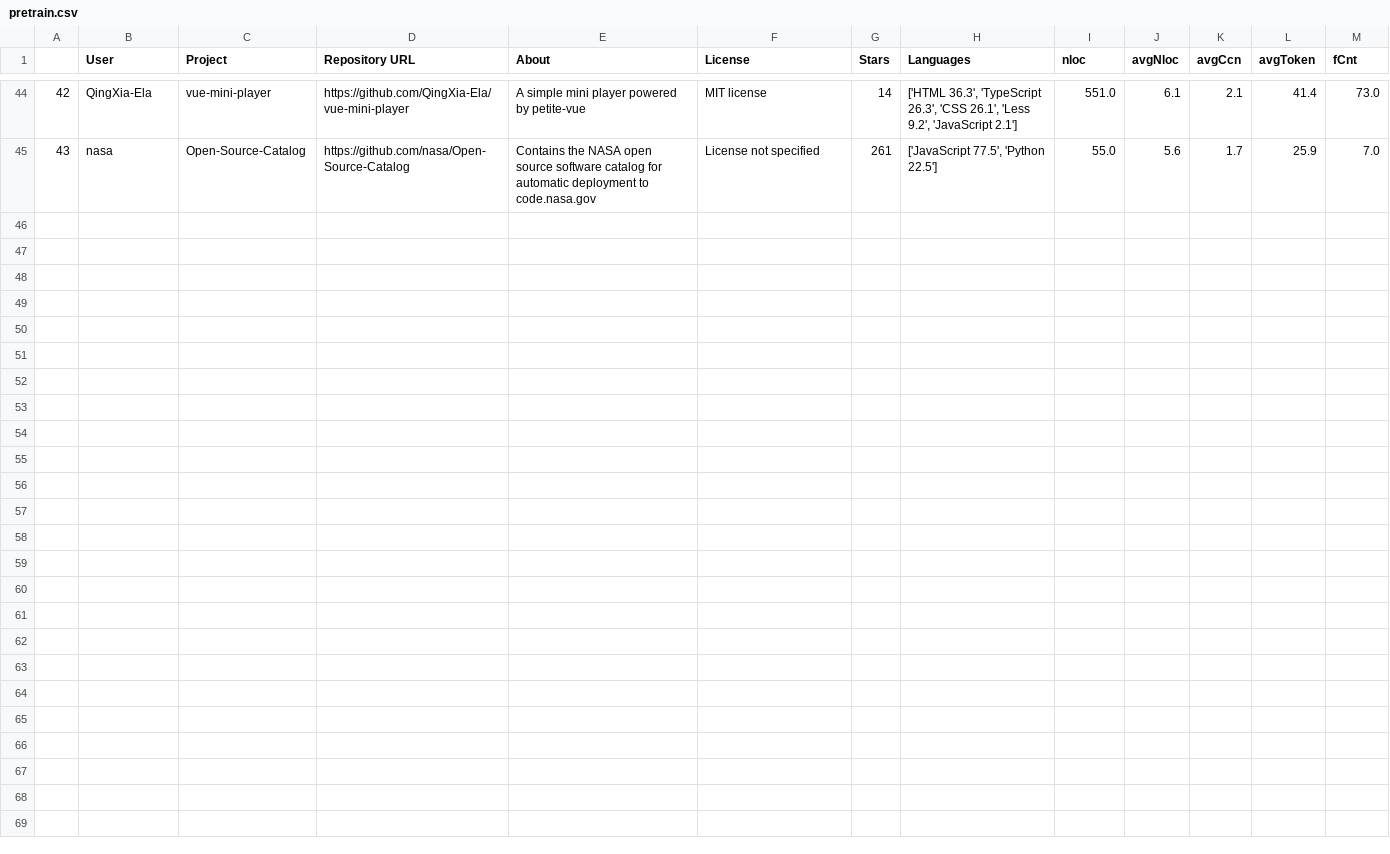
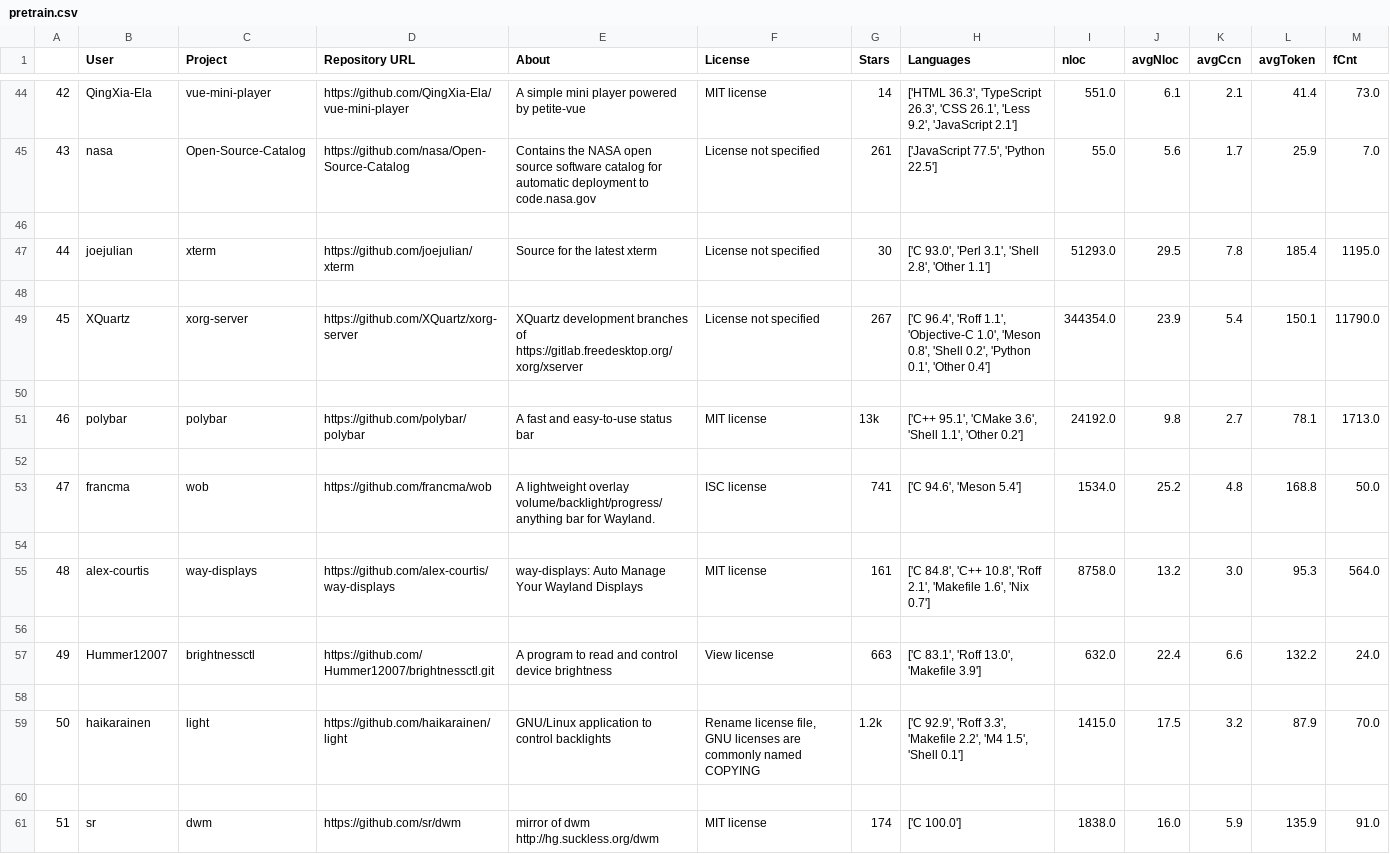
Before and after one commit to alejandro0955/TheMLGs, a CSV file: backend/haskell-lizard/pretrain.csv, drawn as a sheet; only a part is shown, gaps mark what is left out.

Commit message:
added more projects to pretrain.csv

```diff
--- a/backend/haskell-lizard/pretrain.csv
+++ b/backend/haskell-lizard/pretrain.csv
@@ -45 +45,17 @@
 43,nasa,Open-Source-Catalog,https://github.com/nasa/Open-Source-Catalog,Contains the NASA open source software catalog for automatic deployment to code.nasa.gov,License not specified,261,"['JavaScript 77.5', 'Python 22.5']",55.0,5.6,1.7,25.9,7.0
+
+44,joejulian,xterm,https://github.com/joejulian/xterm,Source for the latest xterm,License not specified,30,"['C 93.0', 'Perl 3.1', 'Shell 2.8', 'Other 1.1']",51293.0,29.5,7.8,185.4,1195.0
+
+45,XQuartz,xorg-server,https://github.com/XQuartz/xorg-server,XQuartz development branches of https://gitlab.freedesktop.org/xorg/xserver,License not specified,267,"['C 96.4', 'Roff 1.1', 'Objective-C 1.0', 'Meson 0.8', 'Shell 0.2', 'Python 0.1', 'Other 0.4']",344354.0,23.9,5.4,150.1,11790.0
+
+46,polybar,polybar,https://github.com/polybar/polybar,A fast and easy-to-use status bar,MIT license,13k,"['C++ 95.1', 'CMake 3.6', 'Shell 1.1', 'Other 0.2']",24192.0,9.8,2.7,78.1,1713.0
+
+47,francma,wob,https://github.com/francma/wob,A lightweight overlay volume/backlight/progress/anything bar for Wayland.,ISC license,741,"['C 94.6', 'Meson 5.4']",1534.0,25.2,4.8,168.8,50.0
+
+48,alex-courtis,way-displays,https://github.com/alex-courtis/way-displays,way-displays: Auto Manage Your Wayland Displays,MIT license,161,"['C 84.8', 'C++ 10.8', 'Roff 2.1', 'Makefile 1.6', 'Nix 0.7']",8758.0,13.2,3.0,95.3,564.0
+
+49,Hummer12007,brightnessctl,https://github.com/Hummer12007/brightnessctl.git,A program to read and control device brightness,View license,663,"['C 83.1', 'Roff 13.0', 'Makefile 3.9']",632.0,22.4,6.6,132.2,24.0
+
+50,haikarainen,light,https://github.com/haikarainen/light,GNU/Linux application to control backlights,"Rename license file, GNU licenses are commonly named COPYING",1.2k,"['C 92.9', 'Roff 3.3', 'Makefile 2.2', 'M4 1.5', 'Shell 0.1']",1415.0,17.5,3.2,87.9,70.0
+
+51,sr,dwm,https://github.com/sr/dwm,mirror of dwm http://hg.suckless.org/dwm,MIT license,174,['C 100.0'],1838.0,16.0,5.9,135.9,91.0
```
Also changed, not shown: 2 other files.
